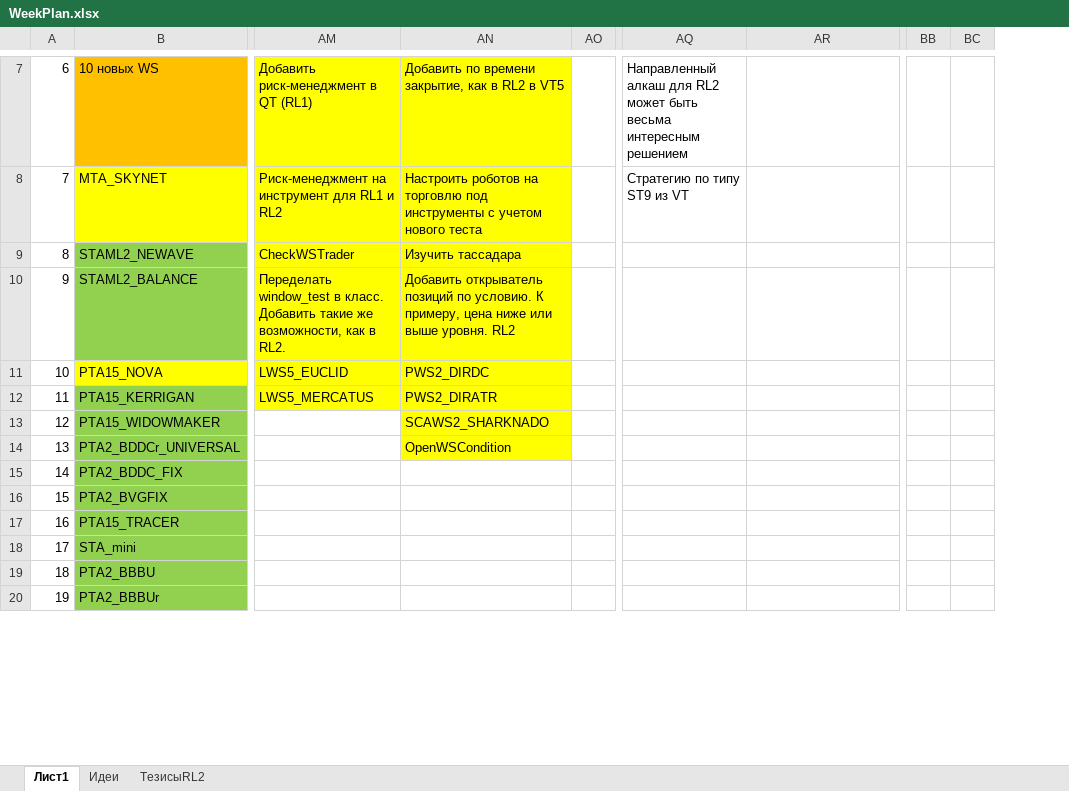
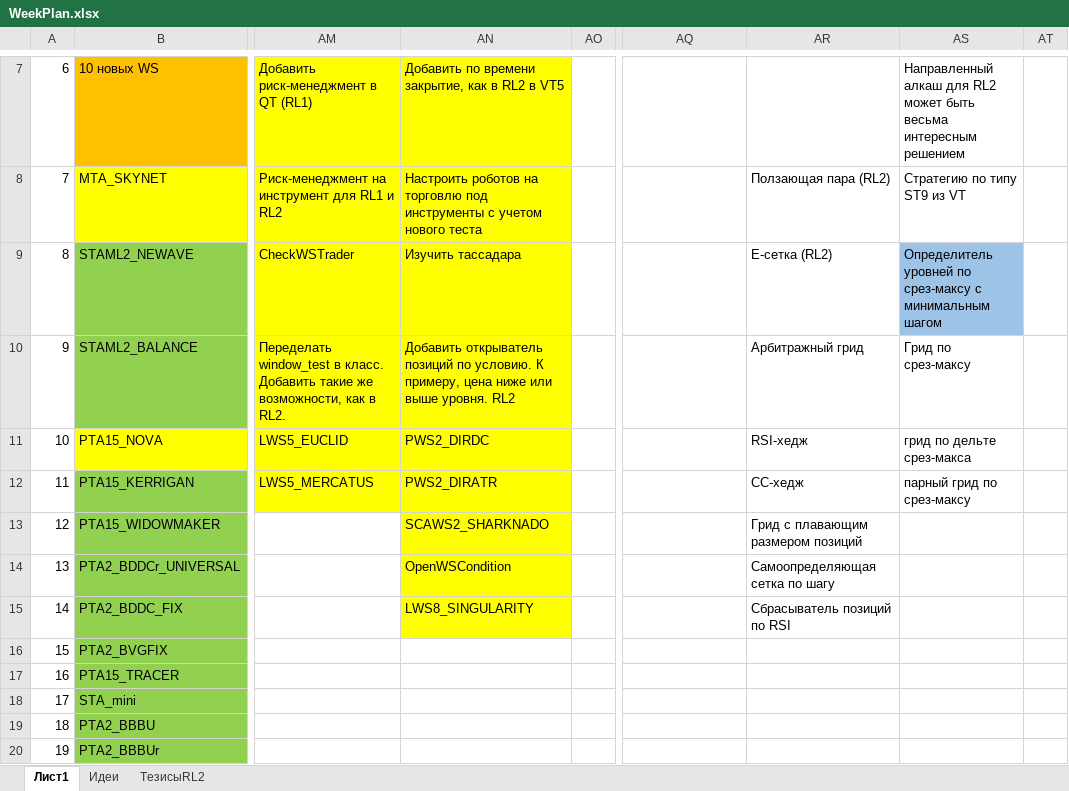
Before and after one commit to Anubis1Good/RichLaughter2, an Excel workbook: _other/WeekPlan.xlsx, sheet Лист1, drawn as a sheet; only a part is shown, gaps mark what is left out; values as stored, in another font and other column widths than the file's, no borders; removed rows and columns are numbered as before the commit, all else as after; the diff covers the shown part only; the diff names each change by its address in the sheet, - before the commit and + after, or states it on an @@ line.

Commit message:
LWS8_SINGULARITY

```diff
--- a/_other/WeekPlan.xlsx (sheet Лист1)
+++ b/_other/WeekPlan.xlsx (sheet Лист1)
+column AS, rows 7-12: Направленный алкаш для RL2 может быть весьма интересным решением | Стратегию по типу ST9 из VT | Определитель уровней по срез-максу с минимальным шагом | Грид по срез-максу | грид по дельте срез-макса | парный грид по срез-максу
+column AT, empty
-column BB, empty
-column BC, empty
-AQ7: Направленный алкаш для RL2 может быть весьма интересным решением
+AQ7: (empty)
-AQ8: Стратегию по типу ST9 из VT
+AQ8: (empty)
-AR8: (empty)
+AR8: Ползающая пара (RL2)
-AR9: (empty)
+AR9: E-сетка (RL2)
-AR10: (empty)
+AR10: Арбитражный грид
-AR11: (empty)
+AR11: RSI-хедж
-AR12: (empty)
+AR12: СС-хедж
-AR13: (empty)
+AR13: Грид с плавающим размером позиций
-AR14: (empty)
+AR14: Самоопределяющая сетка по шагу
-AN15: (empty)
+AN15: LWS8_SINGULARITY
-AN15 fill: none
+AN15 fill: #FFFF00
-AR15: (empty)
+AR15: Сбрасыватель позиций по RSI
```
Also changed, not shown: 22 edited cells and cell formats elsewhere in this sheet, _other/ws_list.xlsx, 5 other files.
